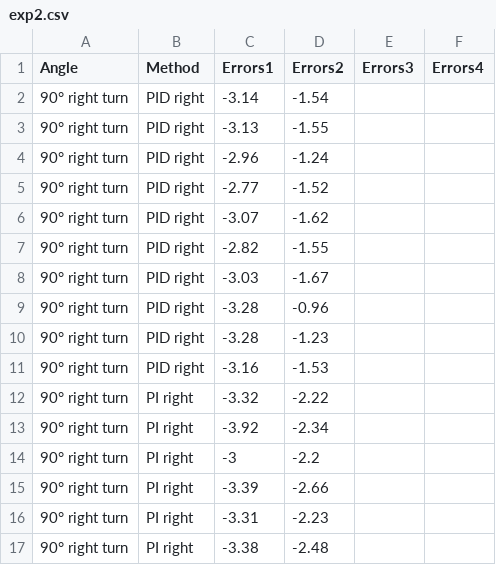
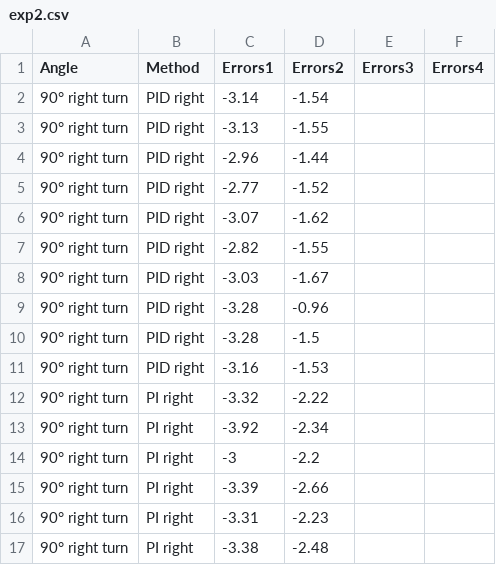
Before and after one commit to kylexu3/exp, a CSV file: exp2.csv, drawn as a sheet; only a part is shown.

Commit message:
Add files via upload

```diff
--- a/exp2.csv
+++ b/exp2.csv
@@ -3,3 +3,3 @@
  90° right turn,PID  right ,-3.13,-1.55,,
- 90° right turn,PID  right ,-2.96,-1.24,,
+ 90° right turn,PID  right ,-2.96,-1.44,,
  90° right turn,PID  right ,-2.77,-1.52,,
@@ -9,3 +9,3 @@
  90° right turn,PID  right ,-3.28,-0.96,,
- 90° right turn,PID  right ,-3.28,-1.23,,
+ 90° right turn,PID  right ,-3.28,-1.5,,
  90° right turn,PID  right ,-3.16,-1.53,,
```
